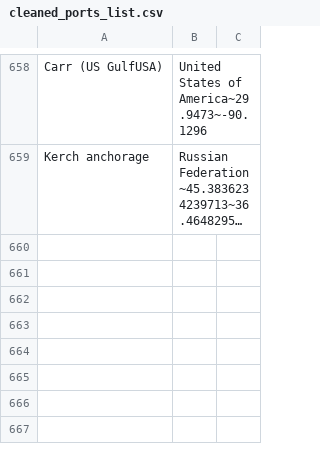
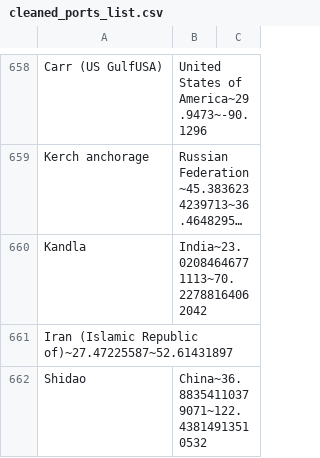
Before and after one commit to jamesrseal/seafarers, a CSV file: scraper/cleaned_ports_list.csv, drawn as a sheet; only a part is shown, gaps mark what is left out; long unchanged cells end in …; the diff names each change by its address in the sheet, - before the commit and + after, or states it on an @@ line.

Commit message:
Update cleaned_ports_list.csv
Added two additional corrections:
Iran (Islamic Republic of)~27.47225587~52.61431897
Shidao, China~36.88354110379071~122.43814913510532

```diff
--- a/scraper/cleaned_ports_list.csv
+++ b/scraper/cleaned_ports_list.csv
+row 660: Kandla | India~23.02084646771113~70.22788164062042
+row 661: Iran (Islamic Republic of)~27.47225587~52.61431897
+row 662: Shidao | China~36.88354110379071~122.43814913510532
```
